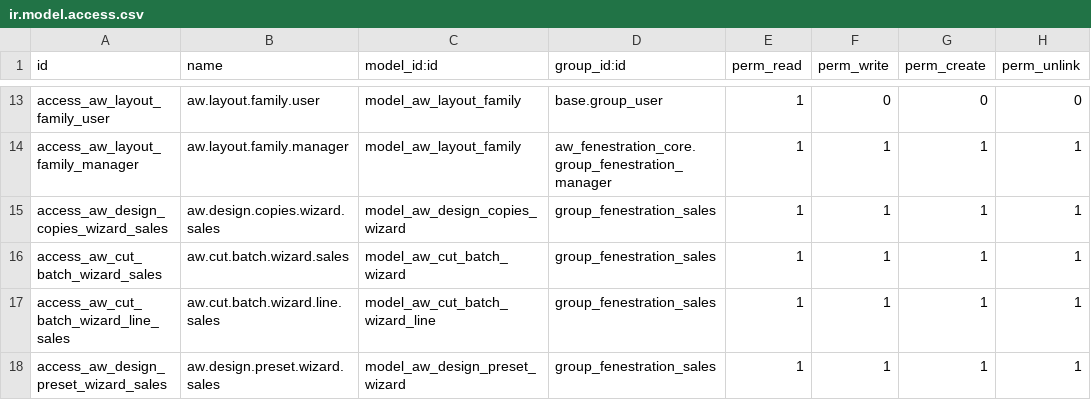
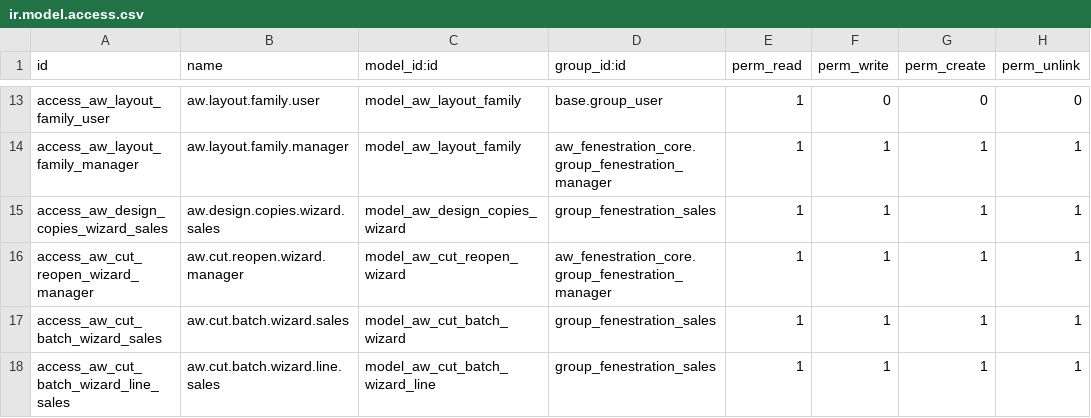
Before and after one commit to khuram225/odoo-railway, a CSV file: odoo/addons/aw_fenestration_design/security/ir.model.access.csv, drawn as a sheet; only a part is shown, gaps mark what is left out; the shorter side is filled out with more unchanged rows; the diff names each change by its address in the sheet, - before the commit and + after, or states it on an @@ line.

```diff
--- a/odoo/addons/aw_fenestration_design/security/ir.model.access.csv
+++ b/odoo/addons/aw_fenestration_design/security/ir.model.access.csv
+row 16: access_aw_cut_reopen_wizard_manager | aw.cut.reopen.wizard.manager | model_aw_cut_reopen_wizard | aw_fenestration_core.group_fenestration_manager | 1 | 1 | 1 | 1
```
Also changed, not shown: 9 other files.
